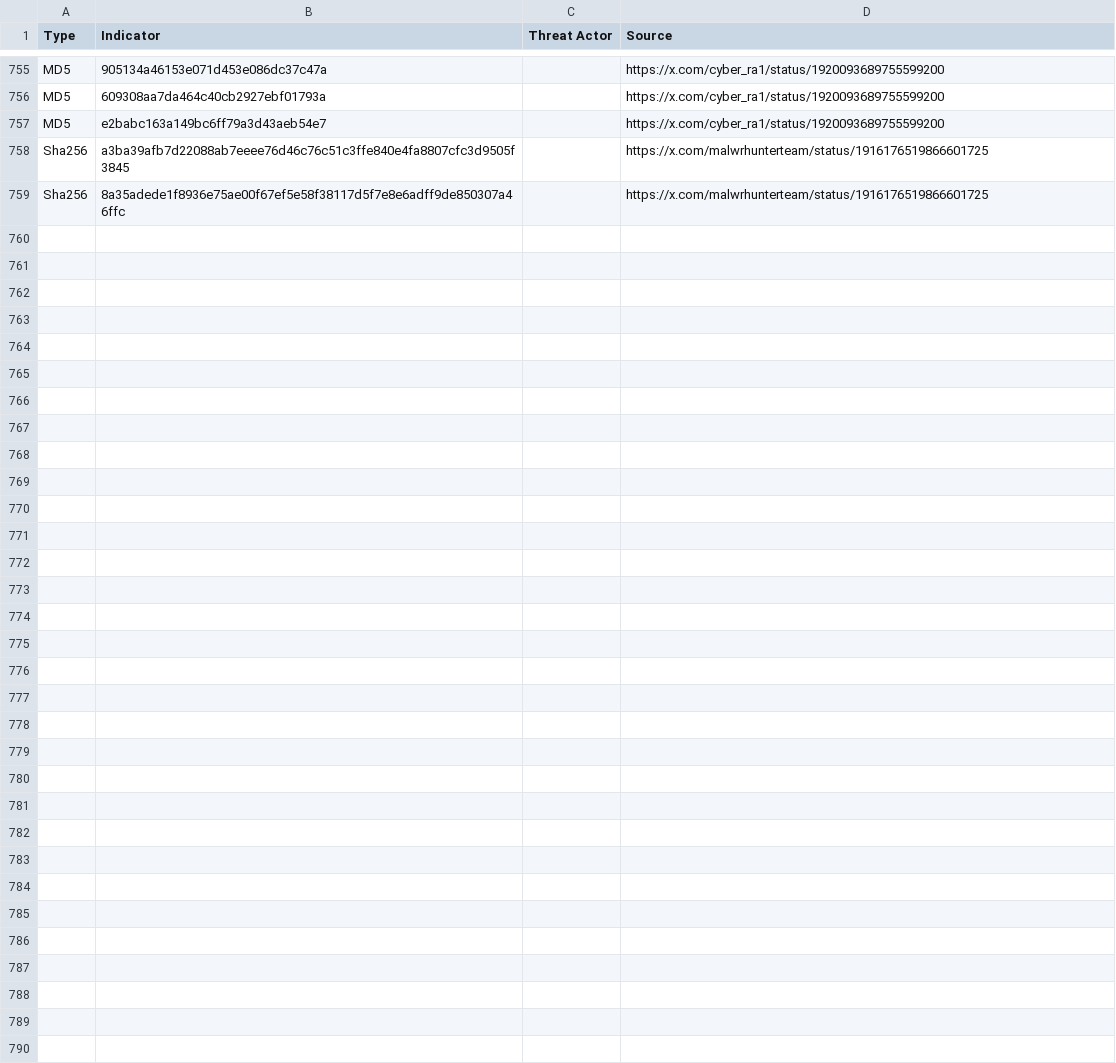
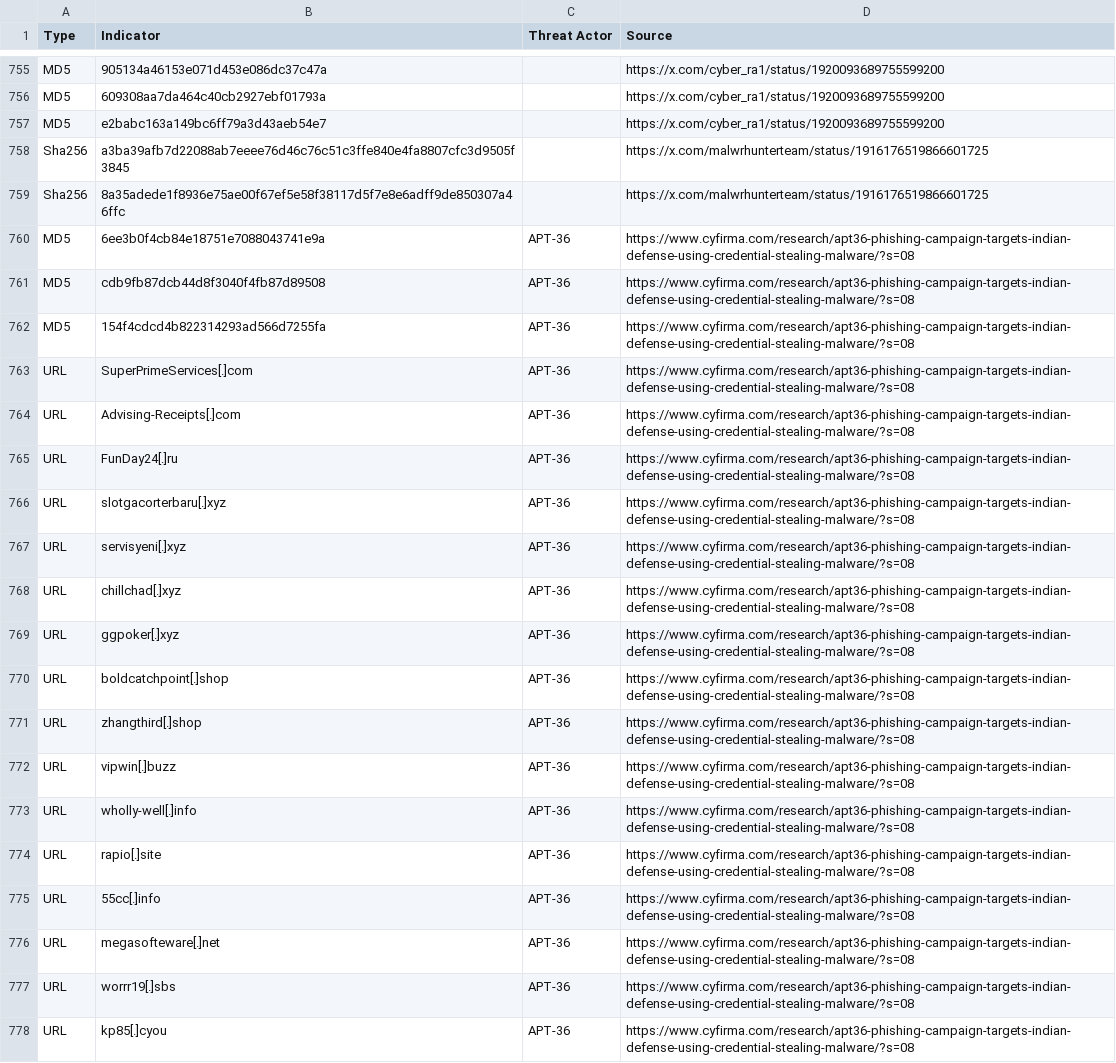
Before and after one commit to thm-hyderabad/IOCs, a CSV file: Pakistan/pakistan_apt_iocs.csv, drawn as a sheet; only a part is shown, gaps mark what is left out; the diff covers the shown part only; the diff names each change by its address in the sheet, - before the commit and + after, or states it on an @@ line.

Commit message:
Update pakistan_apt_iocs.csv

```diff
--- a/Pakistan/pakistan_apt_iocs.csv
+++ b/Pakistan/pakistan_apt_iocs.csv
+row 760: MD5 | 6ee3b0f4cb84e18751e7088043741e9a | APT-36 | https://www.cyfirma.com/research/apt36-phishing-campaign-targets-indian-defense-using-credential-stealing-malware/?s=08
+row 761: MD5 | cdb9fb87dcb44d8f3040f4fb87d89508 | APT-36 | https://www.cyfirma.com/research/apt36-phishing-campaign-targets-indian-defense-using-credential-stealing-malware/?s=08
+row 762: MD5 | 154f4cdcd4b822314293ad566d7255fa | APT-36 | https://www.cyfirma.com/research/apt36-phishing-campaign-targets-indian-defense-using-credential-stealing-malware/?s=08
+row 763: URL | SuperPrimeServices[.]com | APT-36 | https://www.cyfirma.com/research/apt36-phishing-campaign-targets-indian-defense-using-credential-stealing-malware/?s=08
+row 764: URL | Advising-Receipts[.]com | APT-36 | https://www.cyfirma.com/research/apt36-phishing-campaign-targets-indian-defense-using-credential-stealing-malware/?s=08
+row 765: URL | FunDay24[.]ru | APT-36 | https://www.cyfirma.com/research/apt36-phishing-campaign-targets-indian-defense-using-credential-stealing-malware/?s=08
+row 766: URL | slotgacorterbaru[.]xyz | APT-36 | https://www.cyfirma.com/research/apt36-phishing-campaign-targets-indian-defense-using-credential-stealing-malware/?s=08
+row 767: URL | servisyeni[.]xyz | APT-36 | https://www.cyfirma.com/research/apt36-phishing-campaign-targets-indian-defense-using-credential-stealing-malware/?s=08
+row 768: URL | chillchad[.]xyz | APT-36 | https://www.cyfirma.com/research/apt36-phishing-campaign-targets-indian-defense-using-credential-stealing-malware/?s=08
+row 769: URL | ggpoker[.]xyz | APT-36 | https://www.cyfirma.com/research/apt36-phishing-campaign-targets-indian-defense-using-credential-stealing-malware/?s=08
+row 770: URL | boldcatchpoint[.]shop | APT-36 | https://www.cyfirma.com/research/apt36-phishing-campaign-targets-indian-defense-using-credential-stealing-malware/?s=08
+row 771: URL | zhangthird[.]shop | APT-36 | https://www.cyfirma.com/research/apt36-phishing-campaign-targets-indian-defense-using-credential-stealing-malware/?s=08
+row 772: URL | vipwin[.]buzz | APT-36 | https://www.cyfirma.com/research/apt36-phishing-campaign-targets-indian-defense-using-credential-stealing-malware/?s=08
+row 773: URL | wholly-well[.]info | APT-36 | https://www.cyfirma.com/research/apt36-phishing-campaign-targets-indian-defense-using-credential-stealing-malware/?s=08
+row 774: URL | rapio[.]site | APT-36 | https://www.cyfirma.com/research/apt36-phishing-campaign-targets-indian-defense-using-credential-stealing-malware/?s=08
+row 775: URL | 55cc[.]info | APT-36 | https://www.cyfirma.com/research/apt36-phishing-campaign-targets-indian-defense-using-credential-stealing-malware/?s=08
+row 776: URL | megasofteware[.]net | APT-36 | https://www.cyfirma.com/research/apt36-phishing-campaign-targets-indian-defense-using-credential-stealing-malware/?s=08
+row 777: URL | worrr19[.]sbs | APT-36 | https://www.cyfirma.com/research/apt36-phishing-campaign-targets-indian-defense-using-credential-stealing-malware/?s=08
+row 778: URL | kp85[.]cyou | APT-36 | https://www.cyfirma.com/research/apt36-phishing-campaign-targets-indian-defense-using-credential-stealing-malware/?s=08
```
Also changed, not shown: 16 added rows elsewhere in this file.
